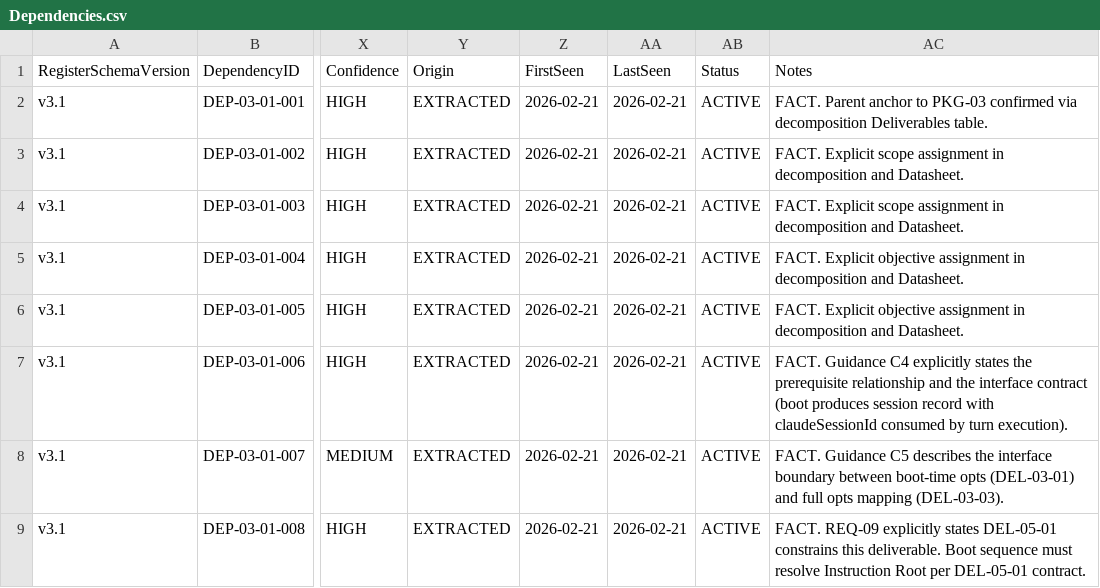
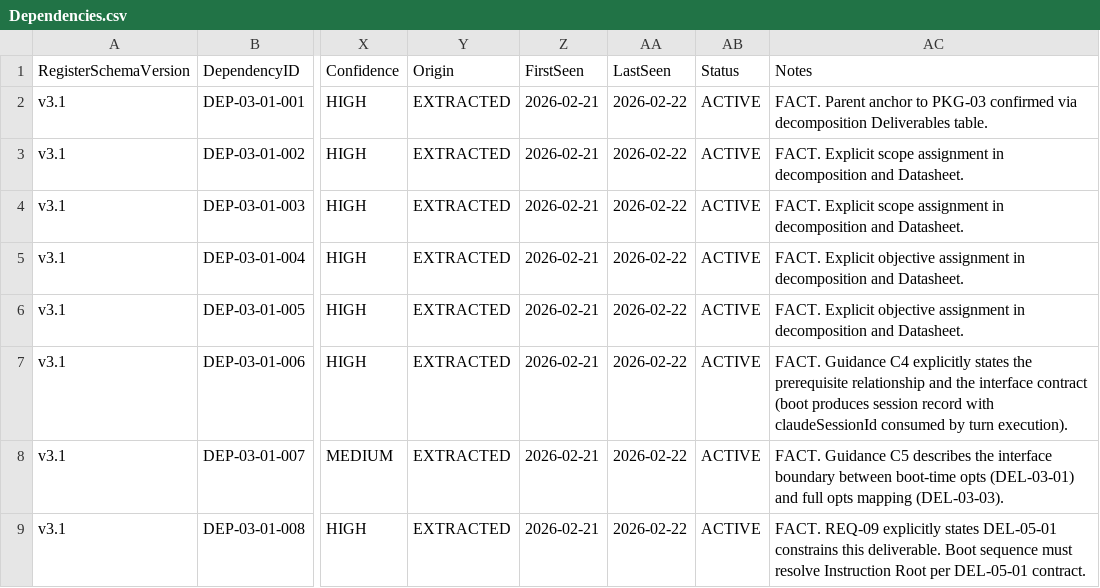
Before and after one commit to sgttomas/chirality-app-dev, a CSV file: execution/PKG-03_Harness_Runtime_Core/1_Working/DEL-03-01_Working_Root_Session_Boot/Dependencies.csv, drawn as a sheet; only a part is shown, gaps mark what is left out; the diff covers the shown part only; the diff names each change by its address in the sheet, - before the commit and + after, or states it on an @@ line.

```diff
--- a/execution/PKG-03_Harness_Runtime_Core/1_Working/DEL-03-01_Working_Root_Session_Boot/Dependencies.csv
+++ b/execution/PKG-03_Harness_Runtime_Core/1_Working/DEL-03-01_Working_Root_Session_Boot/Dependencies.csv
-AA2:AA9 (LastSeen): 2026-02-21
+AA2:AA9 (LastSeen): 2026-02-22
```
Also changed, not shown: 2 added rows and 6 edited cells elsewhere in this file, execution/PKG-01_Build_And_Packaging/1_Working/DEL-01-01_macOS_Build_Baseline/Dependencies.csv, execution/PKG-05_Filesystem_Execution_Model/1_Working/DEL-05-03_Lifecycle_State_Handling/Dependencies.csv, 55 other files.
